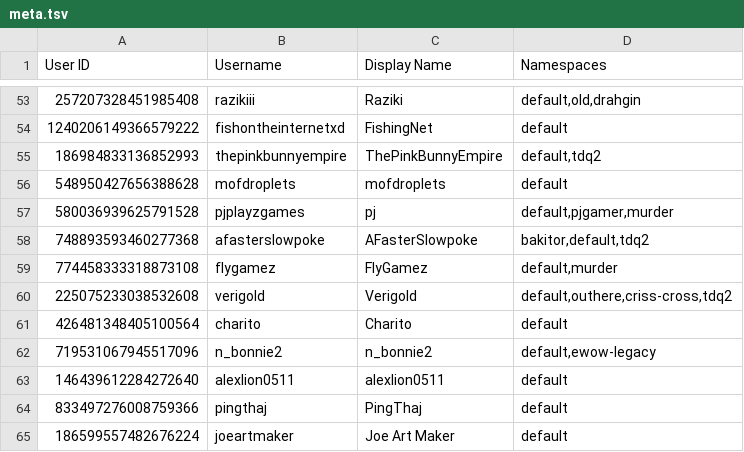
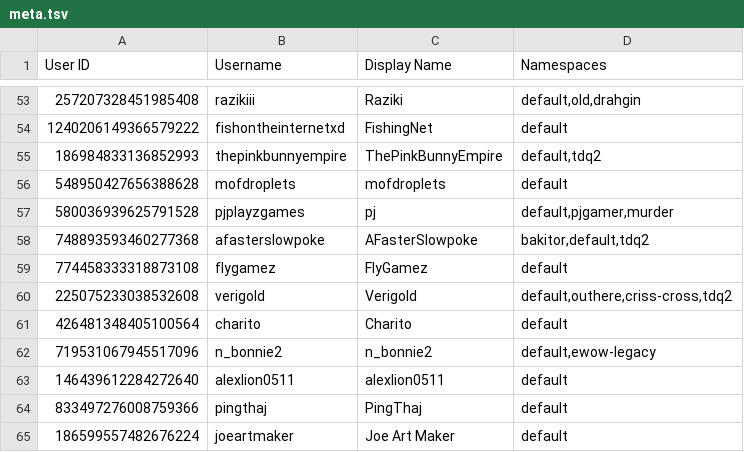
Before and after one commit to TWOW-Booksonas/twow-booksonas.github.io, a TSV file: meta.tsv, drawn as a sheet; only a part is shown, gaps mark what is left out.

Commit message:
Update Meta

```diff
--- a/meta.tsv
+++ b/meta.tsv
@@ -58,3 +58,3 @@ User ID	Username	Display Name	Namespaces
 748893593460277368	afasterslowpoke	AFasterSlowpoke	bakitor,default,tdq2
-774458333318873108	flygamez	FlyGamez	default,murder
+774458333318873108	flygamez	FlyGamez	default
 225075233038532608	verigold	Verigold	default,outhere,criss-cross,tdq2
```
